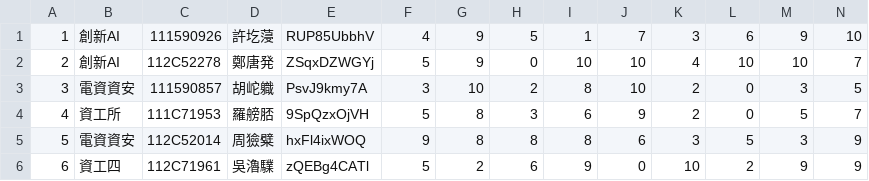
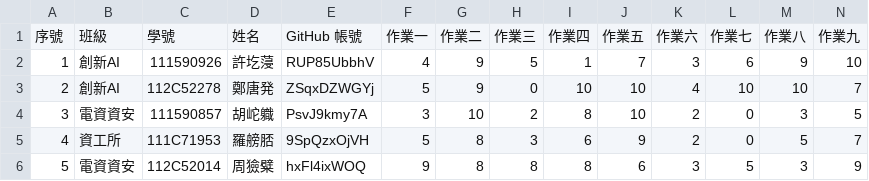
Before and after one commit to yungpei/vis2023f, a CSV file: hw01/data.csv, drawn as a sheet; only a part is shown; the shorter side is filled out with more unchanged rows; rows hold the shown columns only; the diff names each change by its address in the sheet, - before the commit and + after, or states it on an @@ line.

```diff
--- a/hw01/data.csv
+++ b/hw01/data.csv
+row 1: 序號 | 班級 | 學號 | 姓名 | GitHub 帳號 | 作業一 | 作業二 | 作業三 | 作業四 | 作業五 | 作業六 | 作業七 | 作業八 | 作業九
```
Also changed, not shown: 1 other file.
